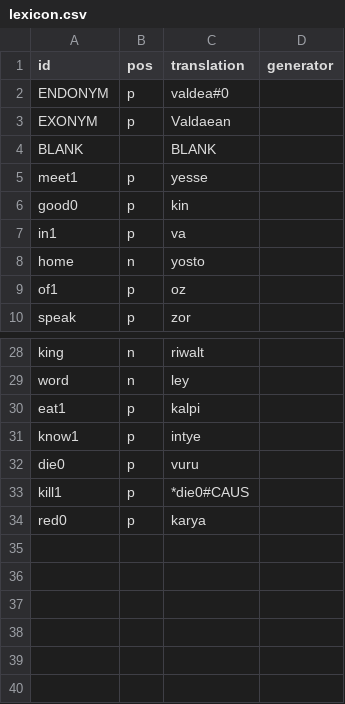
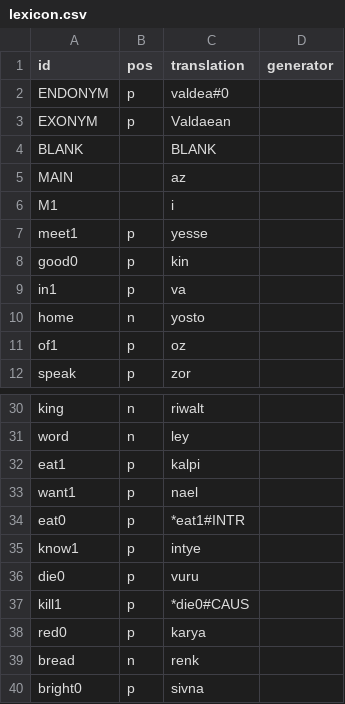
Before and after one commit to benchristel/audition-conlang-template, a CSV file: lexicon.csv, drawn as a sheet; only a part is shown, gaps mark what is left out.

```diff
--- a/lexicon.csv
+++ b/lexicon.csv
@@ -4,2 +4,4 @@ EXONYM,p,Valdaean,
 BLANK,,BLANK
+MAIN,,az
+M1,,i
 meet1,p,yesse,
@@ -30,2 +32,4 @@ word,n,ley
 eat1,p,kalpi
+want1,p,nael
+eat0,p,*eat1#INTR
 know1,p,intye
@@ -34 +38,3 @@ kill1,p,*die0#CAUS
 red0,p,karya
+bread,n,renk
+bright0,p,sivna
```
Also changed, not shown: 7 other files.
